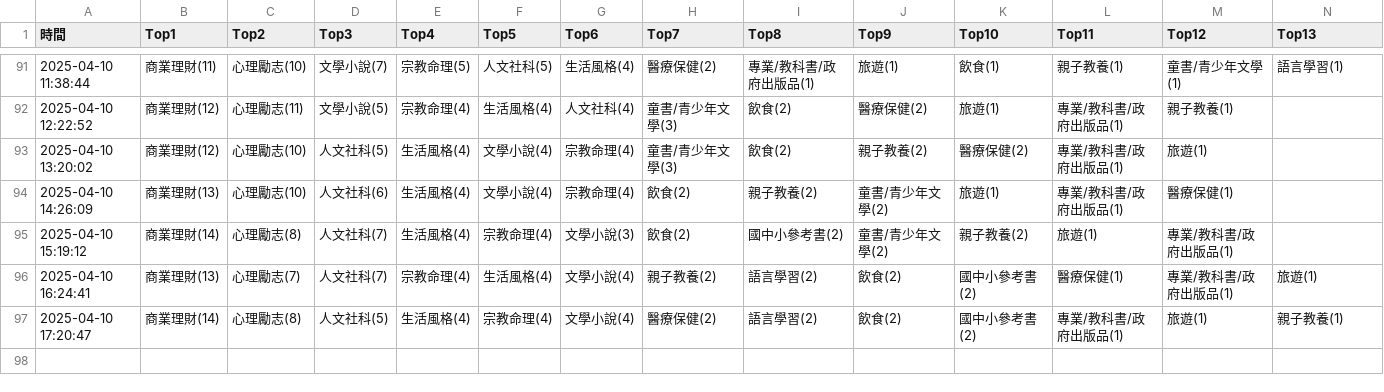
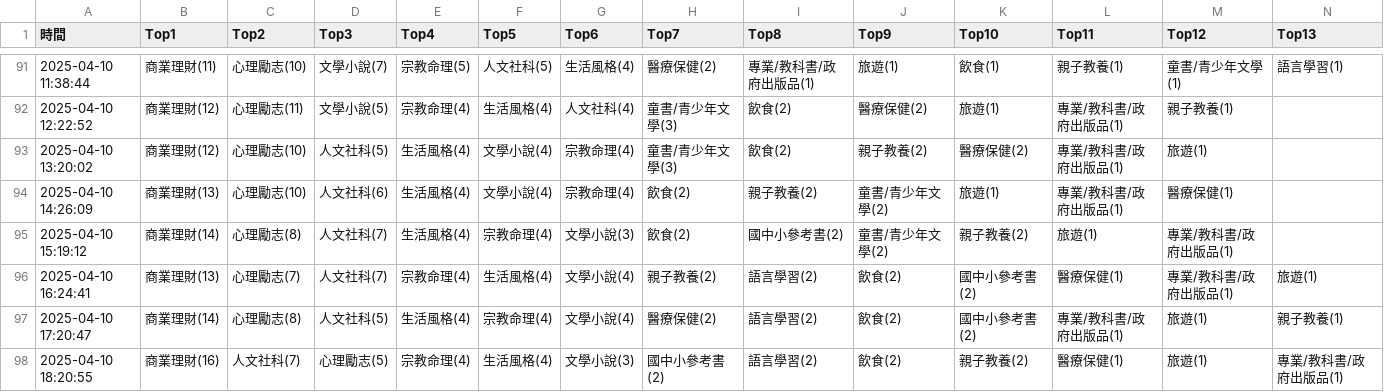
Before and after one commit to allenwhitewho/s1111409_mid, a CSV file: category_log.csv, drawn as a sheet; only a part is shown, gaps mark what is left out; rows hold the shown columns only; the diff names each change by its address in the sheet, - before the commit and + after, or states it on an @@ line.

Commit message:
chore: update CSV data from workflow every hour

```diff
--- a/category_log.csv
+++ b/category_log.csv
+row 98: 2025-04-10 18:20:55 | 商業理財(16) | 人文社科(7) | 心理勵志(5) | 宗教命理(4) | 生活風格(4) | 文學小說(3) | 國中小參考書(2) | 語言學習(2) | 飲食(2) | 親子教養(2) | 醫療保健(1) | 旅遊(1) | 專業/教科書/政府出版品(1)
```
Also changed, not shown: api.csv, 1 other file.
